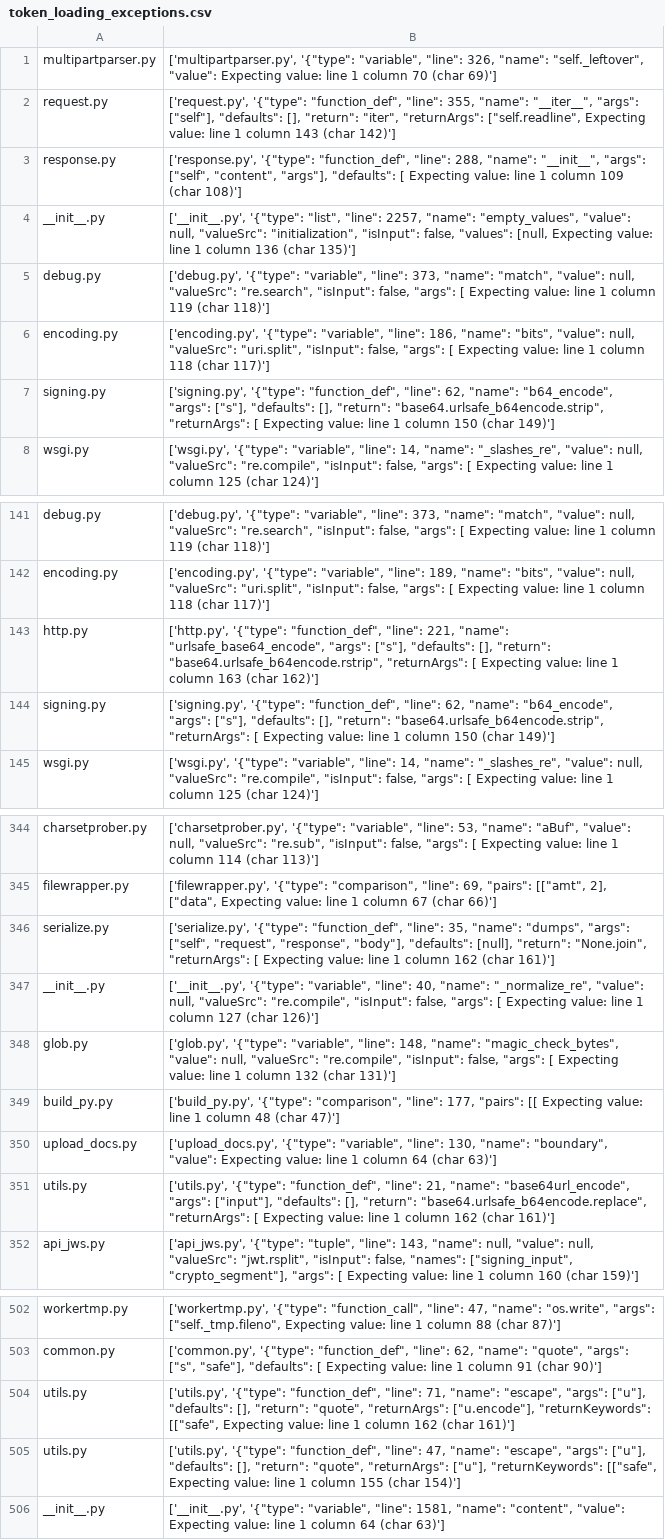
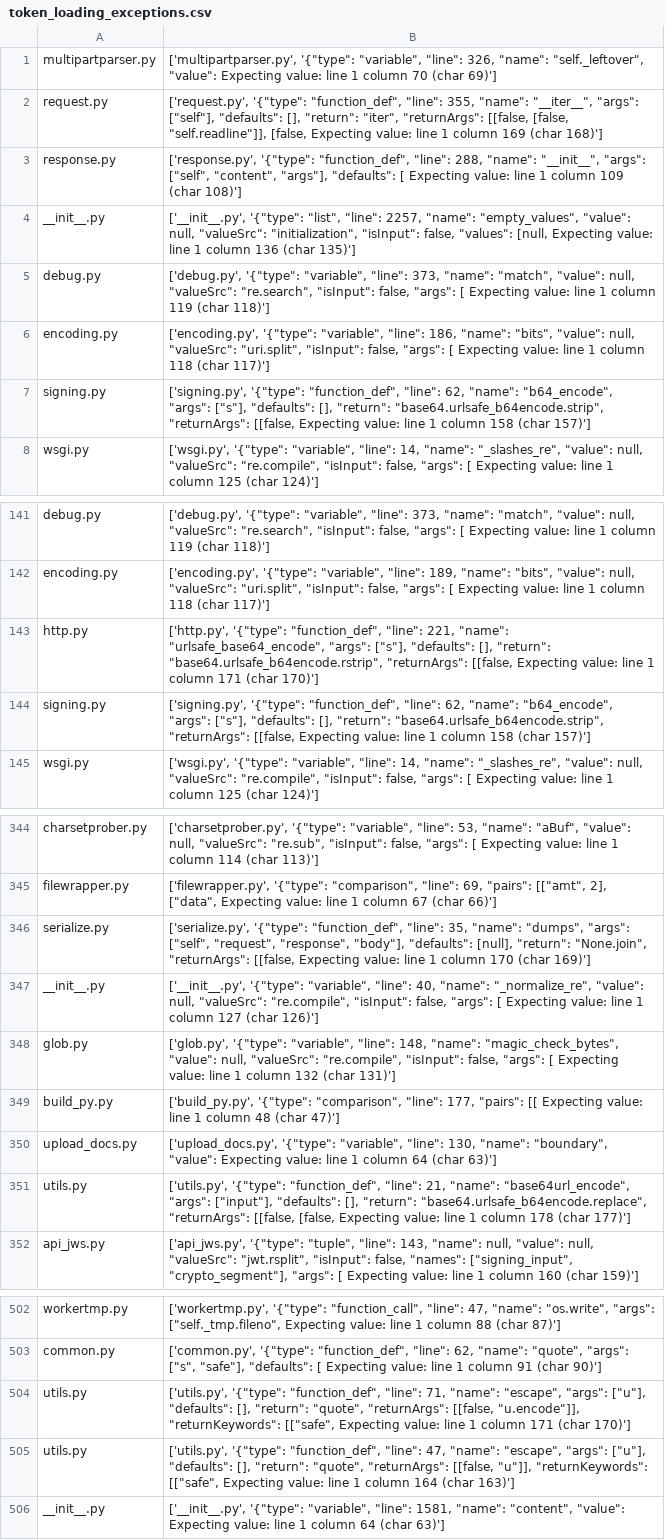
Before and after one commit to miranalmehrab/Smell-Investigator, a CSV file: logs/errors/token_loading_exceptions.csv, drawn as a sheet; only a part is shown, gaps mark what is left out; the diff covers the shown part only; the diff names each change by its address in the sheet, - before the commit and + after, or states it on an @@ line.

```diff
--- a/logs/errors/token_loading_exceptions.csv
+++ b/logs/errors/token_loading_exceptions.csv
-B2: …"iter", "returnArgs": ["self.readline", Expecting value: line 1 column 143 (char 142)']
+B2: …"iter", "returnArgs": [[false, [false, "self.readline"]], [false, Expecting value: line 1 column 169 (char 168)']
-B7: …"base64.urlsafe_b64encode.strip", "returnArgs": [ Expecting value: line 1 column 150 (char 149)']
+B7: …"base64.urlsafe_b64encode.strip", "returnArgs": [[false, Expecting value: line 1 column 158 (char 157)']
-B143: …"base64.urlsafe_b64encode.rstrip", "returnArgs": [ Expecting value: line 1 column 163 (char 162)']
+B143: …"base64.urlsafe_b64encode.rstrip", "returnArgs": [[false, Expecting value: line 1 column 171 (char 170)']
-B144: …"base64.urlsafe_b64encode.strip", "returnArgs": [ Expecting value: line 1 column 150 (char 149)']
+B144: …"base64.urlsafe_b64encode.strip", "returnArgs": [[false, Expecting value: line 1 column 158 (char 157)']
-B346: …"None.join", "returnArgs": [ Expecting value: line 1 column 162 (char 161)']
+B346: …"None.join", "returnArgs": [[false, Expecting value: line 1 column 170 (char 169)']
-B351: …"base64.urlsafe_b64encode.replace", "returnArgs": [ Expecting value: line 1 column 162 (char 161)']
+B351: …"base64.urlsafe_b64encode.replace", "returnArgs": [[false, [false, Expecting value: line 1 column 178 (char 177)']
-B504: …"quote", "returnArgs": ["u.encode"], "returnKeywords": [["safe", Expecting value: line 1 column 162 (char 161)']
+B504: …"quote", "returnArgs": [[false, "u.encode"]], "returnKeywords": [["safe", Expecting value: line 1 column 171 (char 170)']
-B505: …"quote", "returnArgs": ["u"], "returnKeywords": [["safe", Expecting value: line 1 column 155 (char 154)']
+B505: …"quote", "returnArgs": [[false, "u"]], "returnKeywords": [["safe", Expecting value: line 1 column 164 (char 163)']
```
Also changed, not shown: 46 edited cells elsewhere in this file, logs/errors/token_parsing_exceptions.csv, 26 other files.
